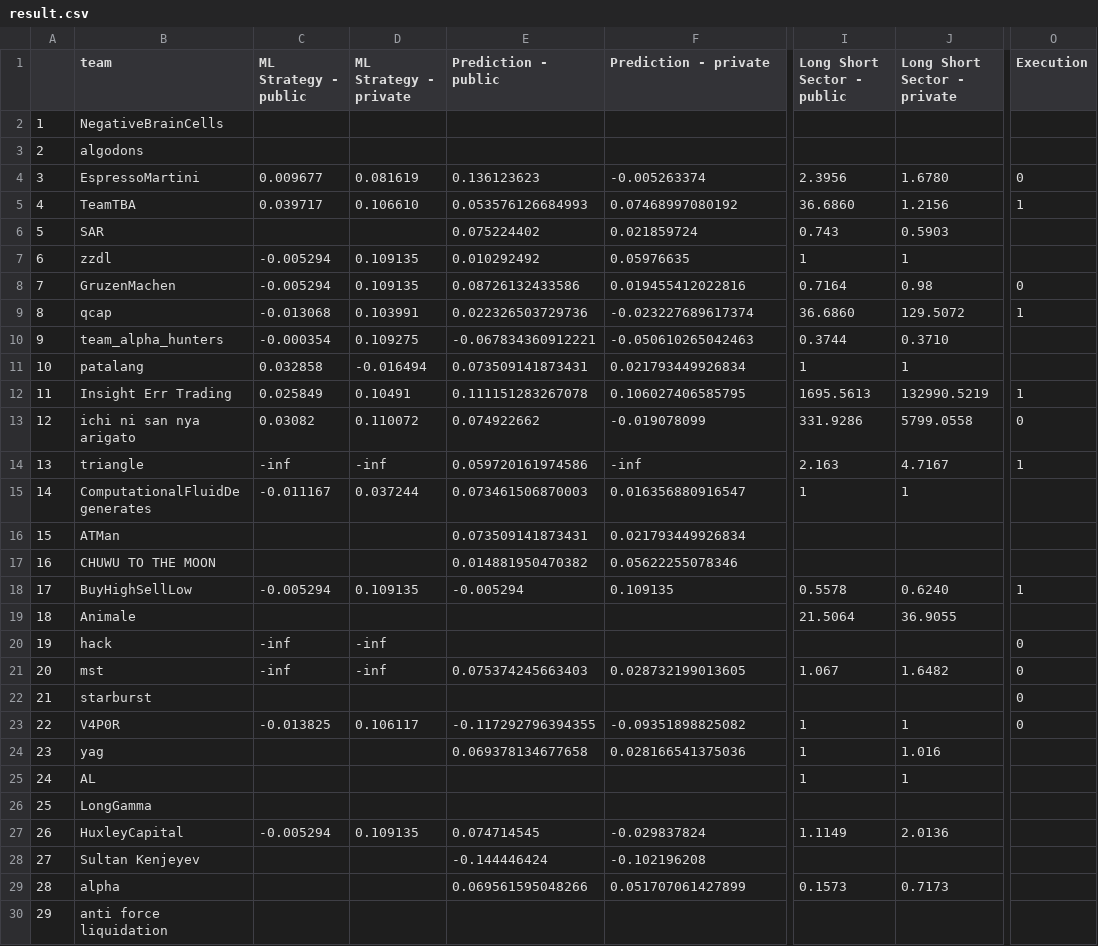
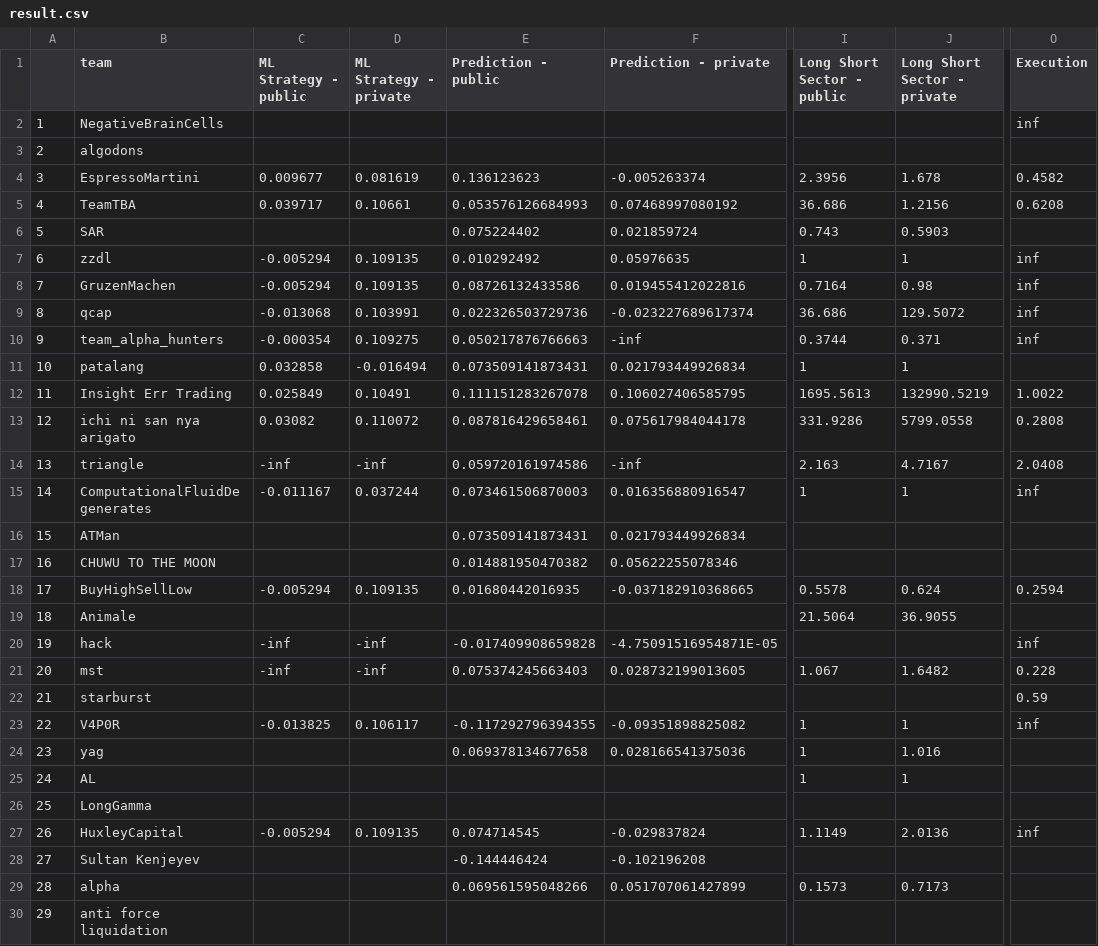
Before and after one commit to algotradingsoc/leaderboard, a CSV file: result.csv, drawn as a sheet; only a part is shown, gaps mark what is left out; the diff covers the shown part only; the diff names each change by its address in the sheet, - before the commit and + after, or states it on an @@ line.

Commit message:
adding results

```diff
--- a/result.csv
+++ b/result.csv
-O2 (Execution): (empty)
+O2 (Execution): inf
-J4 (Long Short Sector - private): 1.6780
+J4 (Long Short Sector - private): 1.678
-O4 (Execution): 0
+O4 (Execution): 0.4582
-D5 (ML Strategy - private): 0.106610
+D5 (ML Strategy - private): 0.10661
-I5 (Long Short Sector - public): 36.6860
+I5 (Long Short Sector - public): 36.686
-O5 (Execution): 1
+O5 (Execution): 0.6208
-O7 (Execution): (empty)
+O7 (Execution): inf
-O8 (Execution): 0
+O8 (Execution): inf
-I9 (Long Short Sector - public): 36.6860
+I9 (Long Short Sector - public): 36.686
-O9 (Execution): 1
+O9 (Execution): inf
-E10 (Prediction - public): -0.067834360912221
+E10 (Prediction - public): 0.050217876766663
-F10 (Prediction - private): -0.050610265042463
+F10 (Prediction - private): -inf
-J10 (Long Short Sector - private): 0.3710
+J10 (Long Short Sector - private): 0.371
-O10 (Execution): (empty)
+O10 (Execution): inf
-O12 (Execution): 1
+O12 (Execution): 1.0022
-E13 (Prediction - public): 0.074922662
+E13 (Prediction - public): 0.087816429658461
-F13 (Prediction - private): -0.019078099
+F13 (Prediction - private): 0.075617984044178
-O13 (Execution): 0
+O13 (Execution): 0.2808
-O14 (Execution): 1
+O14 (Execution): 2.0408
-O15 (Execution): (empty)
+O15 (Execution): inf
-E18 (Prediction - public): -0.005294
+E18 (Prediction - public): 0.01680442016935
-F18 (Prediction - private): 0.109135
+F18 (Prediction - private): -0.037182910368665
-J18 (Long Short Sector - private): 0.6240
+J18 (Long Short Sector - private): 0.624
-O18 (Execution): 1
+O18 (Execution): 0.2594
-E20 (Prediction - public): (empty)
+E20 (Prediction - public): -0.017409908659828
-F20 (Prediction - private): (empty)
+F20 (Prediction - private): -4.75091516954871E-05
-O20 (Execution): 0
+O20 (Execution): inf
-O21 (Execution): 0
+O21 (Execution): 0.228
-O22 (Execution): 0
+O22 (Execution): 0.59
-O23 (Execution): 0
+O23 (Execution): inf
-O27 (Execution): (empty)
+O27 (Execution): inf
```
Also changed, not shown: 11 edited cells elsewhere in this file, 2 other files.
